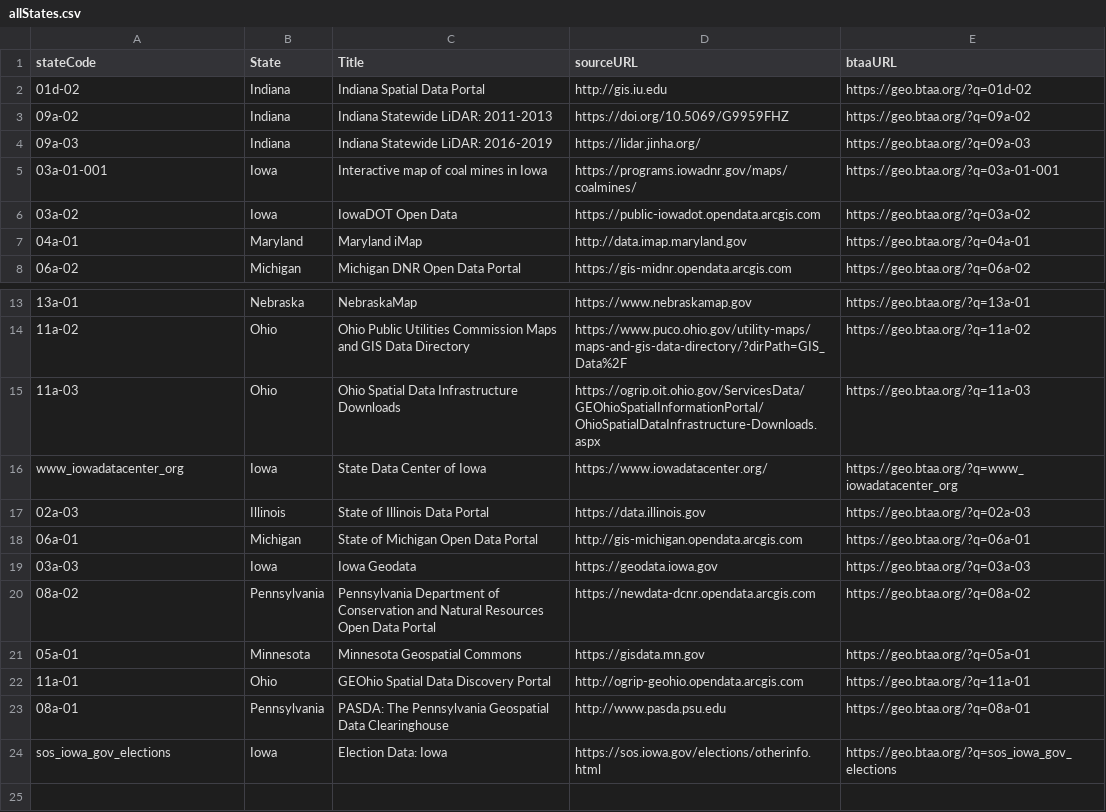
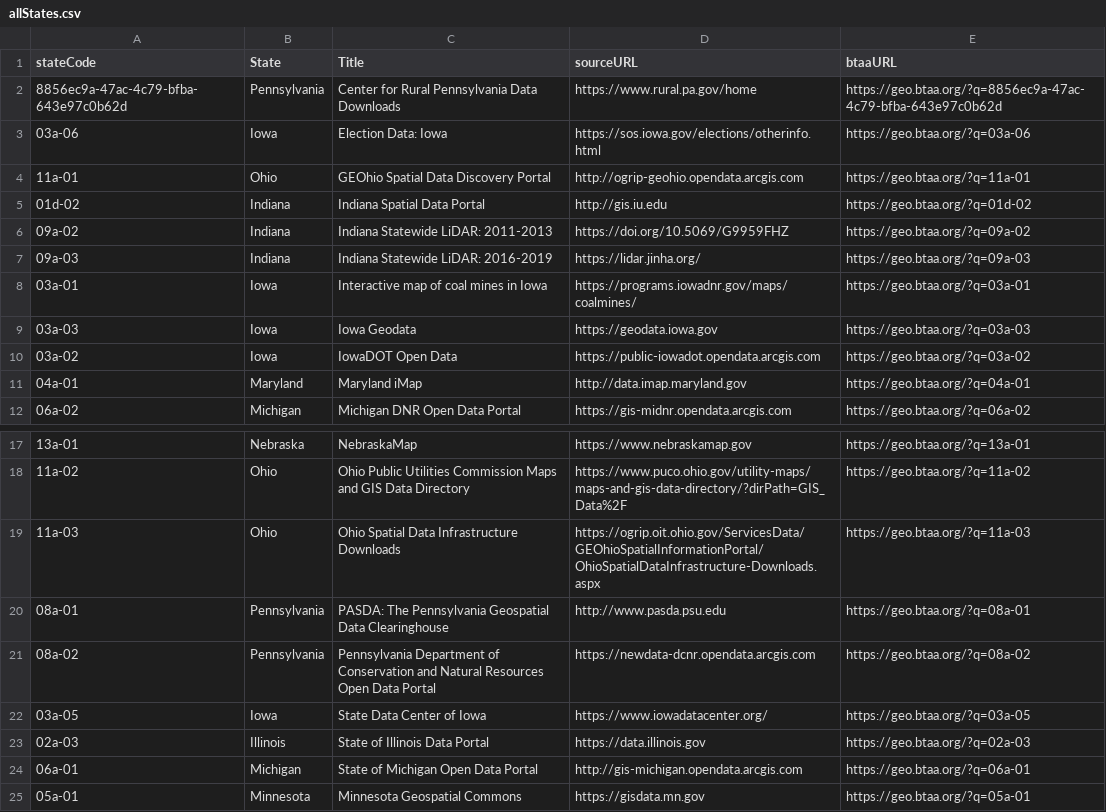
Before and after one commit to geobtaa/btaamap, a CSV file: data/allStates.csv, drawn as a sheet; only a part is shown, gaps mark what is left out.

```diff
--- a/data/allStates.csv
+++ b/data/allStates.csv
@@ -1,2 +1,5 @@
 stateCode,State,Title,sourceURL,btaaURL
+8856ec9a-47ac-4c79-bfba-643e97c0b62d,Pennsylvania,Center for Rural Pennsylvania Data Downloads,https://www.rural.pa.gov/home,https://geo.btaa.org/?q=8856ec9a-47ac-4c79-bfba-643e97c0b62d
+03a-06,Iowa,Election Data: Iowa,https://sos.iowa.gov/elections/otherinfo.html,https://geo.btaa.org/?q=03a-06
+11a-01,Ohio,GEOhio Spatial Data Discovery Portal,http://ogrip-geohio.opendata.arcgis.com,https://geo.btaa.org/?q=11a-01
 01d-02,Indiana,Indiana Spatial Data Portal,http://gis.iu.edu,https://geo.btaa.org/?q=01d-02
@@ -4,3 +7,4 @@ stateCode,State,Title,sourceURL,btaaURL
 09a-03,Indiana,Indiana Statewide LiDAR: 2016-2019,https://lidar.jinha.org/,https://geo.btaa.org/?q=09a-03
-03a-01-001,Iowa,Interactive map of coal mines in Iowa,https://programs.iowadnr.gov/maps/coalmines/,https://geo.btaa.org/?q=03a-01-001
+03a-01,Iowa,Interactive map of coal mines in Iowa,https://programs.iowadnr.gov/maps/coalmines/,https://geo.btaa.org/?q=03a-01
+03a-03,Iowa,Iowa Geodata,https://geodata.iowa.gov,https://geo.btaa.org/?q=03a-03
 03a-02,Iowa,IowaDOT Open Data,https://public-iowadot.opendata.arcgis.com,https://geo.btaa.org/?q=03a-02
@@ -15,10 +19,7 @@ stateCode,State,Title,sourceURL,btaaURL
 11a-03,Ohio,Ohio Spatial Data Infrastructure Downloads,https://ogrip.oit.ohio.gov/ServicesData/GEOhioSpatialInformationPortal/OhioSpatialDataInfrastructure-Downloads.aspx,https://geo.btaa.org/?q=11a-03
-www_iowadatacenter_org,Iowa,State Data Center of Iowa,https://www.iowadatacenter.org/,https://geo.btaa.org/?q=www_iowadatacenter_org
+08a-01,Pennsylvania,PASDA: The Pennsylvania Geospatial Data Clearinghouse,http://www.pasda.psu.edu,https://geo.btaa.org/?q=08a-01
+08a-02,Pennsylvania,Pennsylvania Department of Conservation and Natural Resources Open Data Portal,https://newdata-dcnr.opendata.arcgis.com,https://geo.btaa.org/?q=08a-02
+03a-05,Iowa,State Data Center of Iowa,https://www.iowadatacenter.org/,https://geo.btaa.org/?q=03a-05
 02a-03,Illinois,State of Illinois Data Portal,https://data.illinois.gov,https://geo.btaa.org/?q=02a-03
 06a-01,Michigan,State of Michigan Open Data Portal,http://gis-michigan.opendata.arcgis.com,https://geo.btaa.org/?q=06a-01
-03a-03,Iowa,Iowa Geodata,https://geodata.iowa.gov,https://geo.btaa.org/?q=03a-03
-08a-02,Pennsylvania,Pennsylvania Department of Conservation and Natural Resources Open Data Portal,https://newdata-dcnr.opendata.arcgis.com,https://geo.btaa.org/?q=08a-02
 05a-01,Minnesota,Minnesota Geospatial Commons,https://gisdata.mn.gov,https://geo.btaa.org/?q=05a-01
-11a-01,Ohio,GEOhio Spatial Data Discovery Portal,http://ogrip-geohio.opendata.arcgis.com,https://geo.btaa.org/?q=11a-01
-08a-01,Pennsylvania,PASDA: The Pennsylvania Geospatial Data Clearinghouse,http://www.pasda.psu.edu,https://geo.btaa.org/?q=08a-01
-sos_iowa_gov_elections,Iowa,Election Data: Iowa,https://sos.iowa.gov/elections/otherinfo.html,https://geo.btaa.org/?q=sos_iowa_gov_elections
```
Also changed, not shown: data/allCities.csv, data/allCounties.csv, 6 other files.
